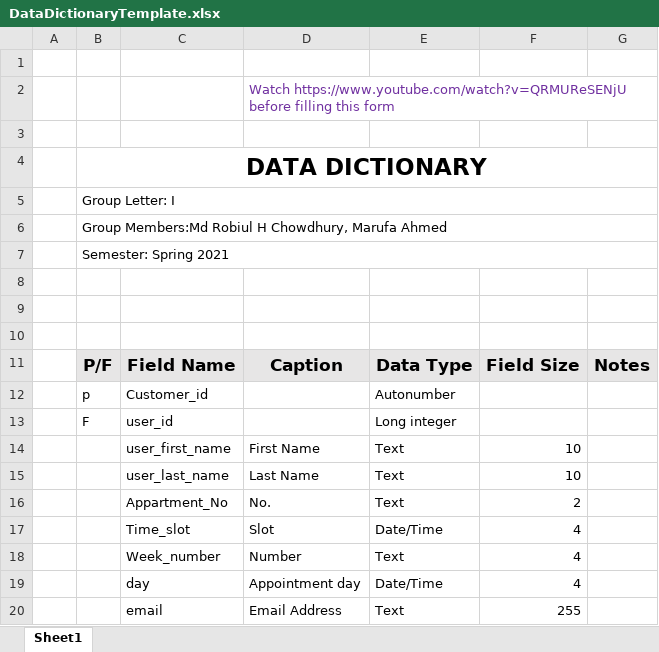
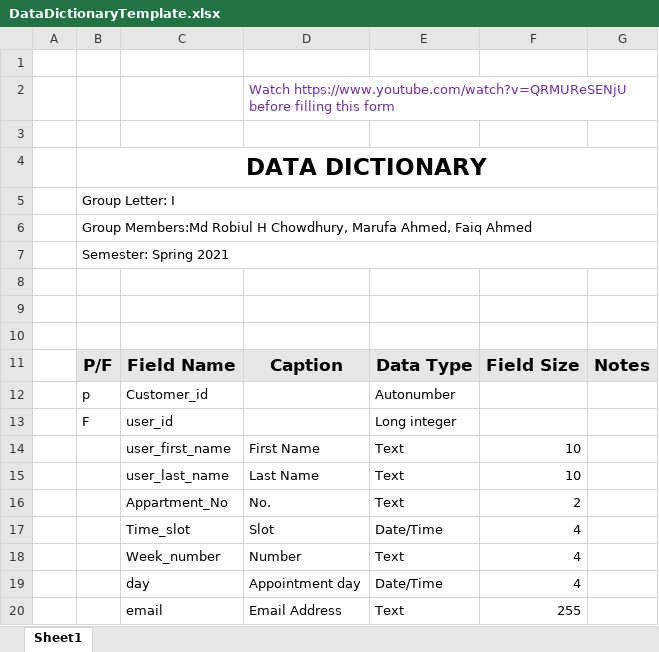
Before and after one commit to robichy98/BMCC_CSC350_SP21_I, an Excel workbook: DataDictionaryTemplate.xlsx, sheet Sheet1, drawn as a sheet; values as stored, in another font and other column widths than the file's, no borders; the diff names each change by its address in the sheet, - before the commit and + after, or states it on an @@ line.

Commit message:
Add files via upload

```diff
--- a/DataDictionaryTemplate.xlsx (sheet Sheet1)
+++ b/DataDictionaryTemplate.xlsx (sheet Sheet1)
-B6: …Chowdhury, Marufa Ahmed
+B6: …Chowdhury, Marufa Ahmed, Faiq Ahmed
```
